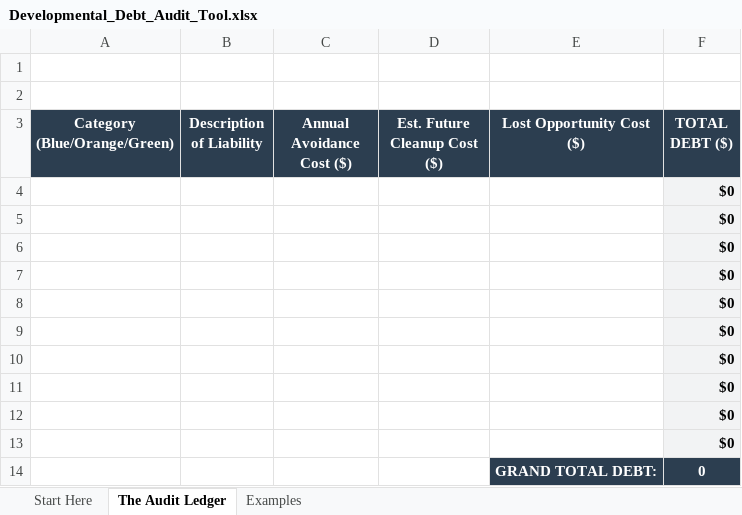
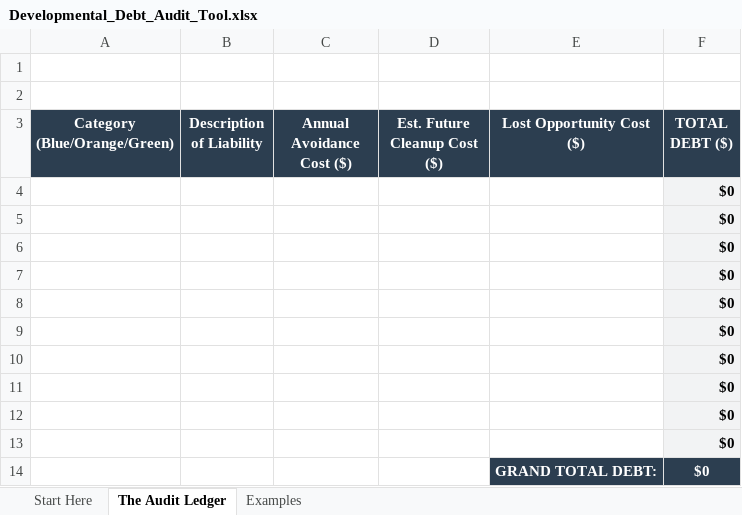
Before and after one commit to eltociear/website, an Excel workbook: static/assets/xlsx/Developmental_Debt_Audit_Tool.xlsx, sheet The Audit Ledger, drawn as a sheet; values as stored, in another font and other column widths than the file's, no borders; the diff names each change by its address in the sheet, - before the commit and + after, or states it on an @@ line.

Commit message:
Fill in sums and adjust column sizes in developmental debt audit xlsx

```diff
--- a/static/assets/xlsx/Developmental_Debt_Audit_Tool.xlsx (sheet The Audit Ledger)
+++ b/static/assets/xlsx/Developmental_Debt_Audit_Tool.xlsx (sheet The Audit Ledger)
-F14 (TOTAL DEBT ($)): 0
+F14 (TOTAL DEBT ($)): $0
```
Also changed, not shown: sheet Examples, 1 other file.
